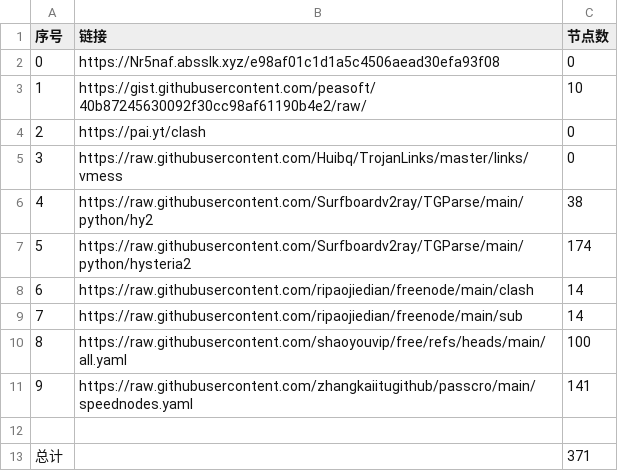
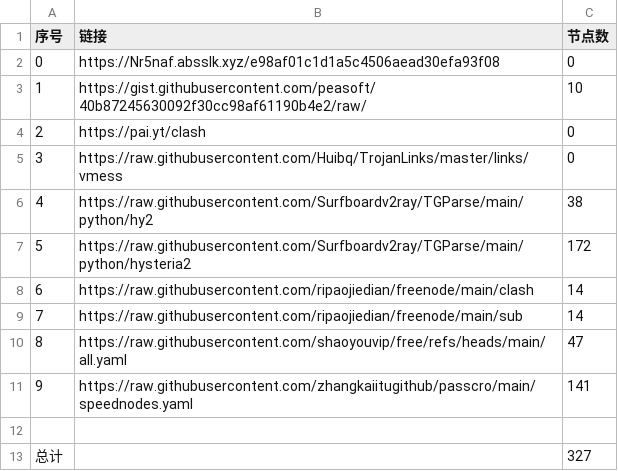
Before and after one commit to sp2dev/NoMoreWalls, a CSV file: list_result.csv, drawn as a sheet.

```diff
--- a/list_result.csv
+++ b/list_result.csv
@@ -6,8 +6,8 @@
 4,https://raw.githubusercontent.com/Surfboardv2ray/TGParse/main/python/hy2,38
-5,https://raw.githubusercontent.com/Surfboardv2ray/TGParse/main/python/hysteria2,174
+5,https://raw.githubusercontent.com/Surfboardv2ray/TGParse/main/python/hysteria2,172
 6,https://raw.githubusercontent.com/ripaojiedian/freenode/main/clash,14
 7,https://raw.githubusercontent.com/ripaojiedian/freenode/main/sub,14
-8,https://raw.githubusercontent.com/shaoyouvip/free/refs/heads/main/all.yaml,100
+8,https://raw.githubusercontent.com/shaoyouvip/free/refs/heads/main/all.yaml,47
 9,https://raw.githubusercontent.com/zhangkaiitugithub/passcro/main/speednodes.yaml,141
 
-总计,,371
+总计,,327
```
Also changed, not shown: 19 other files.
